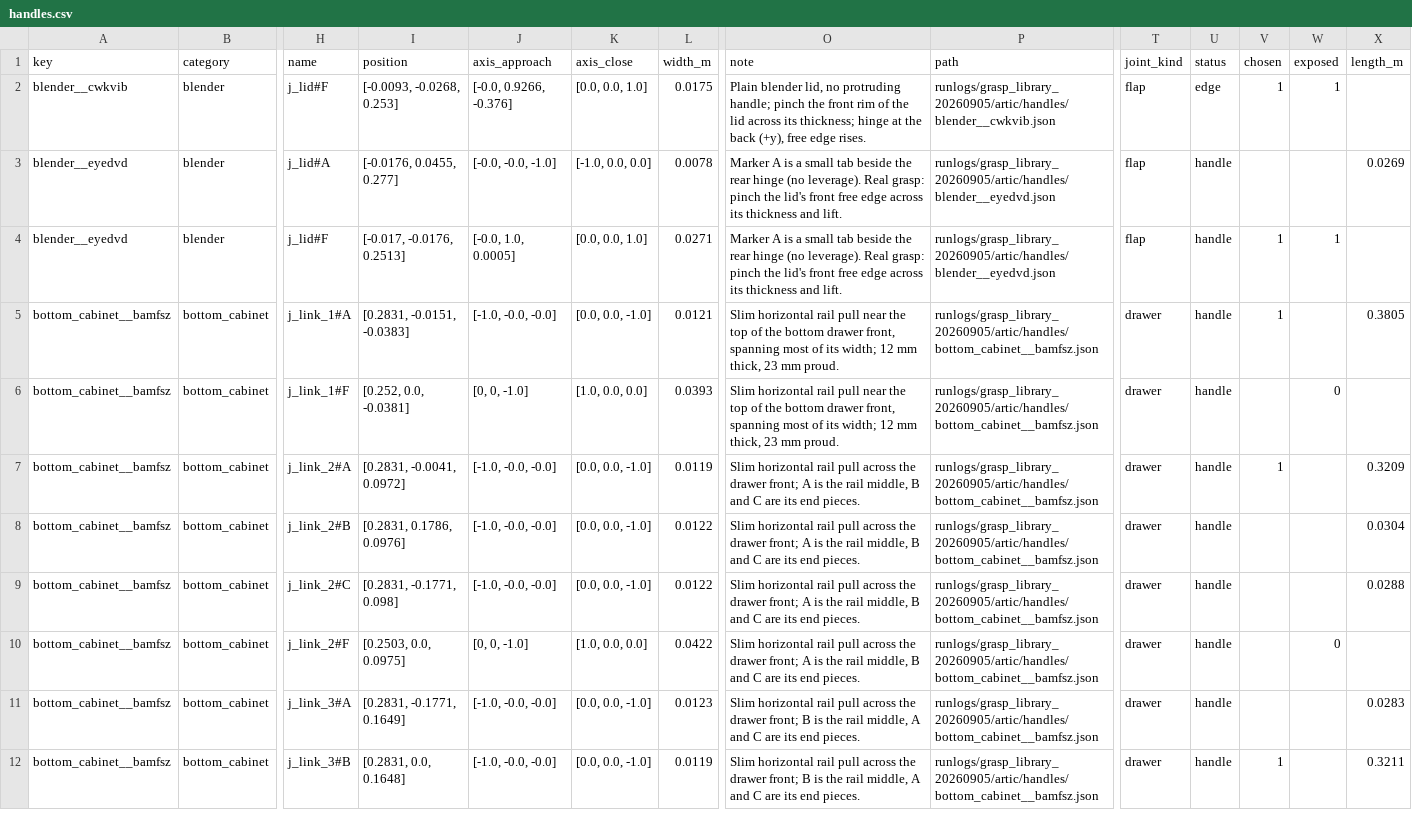
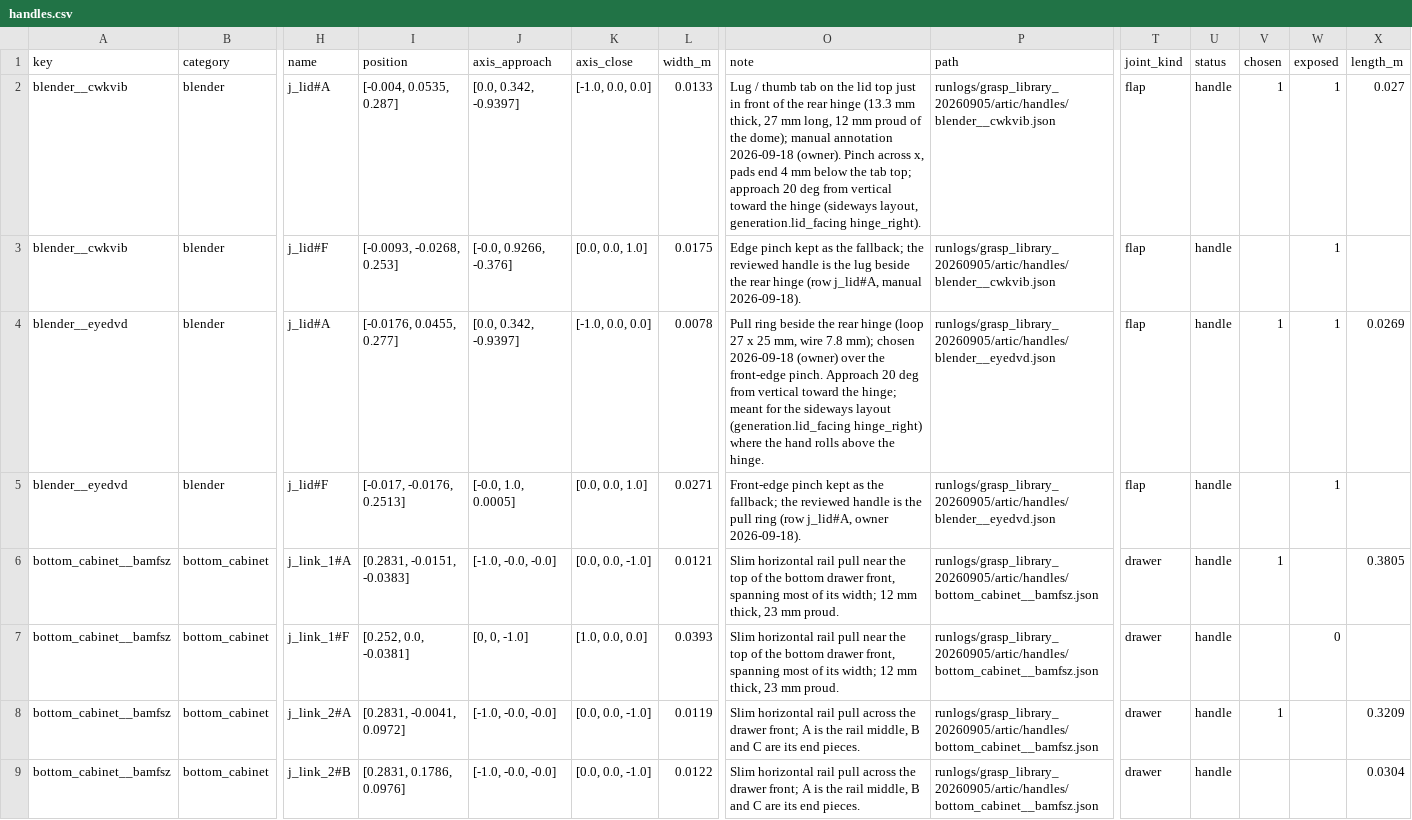
Before and after one commit to kmy17518/iSpatialGym, a CSV file: ispatialgym/assets/icl/require/handles.csv, drawn as a sheet; only a part is shown, gaps mark what is left out; the shorter side is filled out with more unchanged rows; addresses are those after the commit; rows hold the shown columns only; the diff names each change by its address in the sheet, - before the commit and + after, or states it on an @@ line.

Commit message:
artic handles: blender cwkvib / eyedvd handle A records (the lid's lug / pull ring, owner 2026-09-18) + the TEST customs of the four blender aliases
Data the small-articulation demos ran with (0919-005804 blender_eyedvd open, 0920-174043 blender cwkvib push-close):
* runlogs/grasp_library_20260905/artic/handles/blender__eyedvd.json: j_lid#A = the pull ring beside the rear hinge (loop 27 x 25 mm,
  wire 7.8 mm; the reviewer had taken it for a hinge tab), approach re-pitched 20 deg toward the hinge for the sideways layout
  (generation.lid_facing hinge_right); the front-edge pinch stays as the fallback. blender__cwkvib.json: manual bar record for the
  lug beside the rear hinge (13.3 mm thick, 27 mm long, 12 mm proud; artic_handles found no protrusion, the F edge pinch failed the
  library grasp test grasp_no_ag). manual_handles.json / icl/require/handles.csv rows follow.
* isg_customs.json: the blender open / close aliases (cwkvib, eyedvd) carry the 2026-09-18/19 first-demo TEST settings
  (lid_facing hinge_right, focus_at_handle, stage2_push + stage2_max_follow_k 0.75, brake ladder joint_friction, open_fraction_range
  [0.6, 0.8], pinch_width_range from 5 mm, witness residuals 15 mm; close: close_push, close_init_fraction 0.9, arm right,
  overshoot 0.08 rad). The customs file is re-serialized with indent=1 (as ground_isg writes it).

```diff
--- a/ispatialgym/assets/icl/require/handles.csv
+++ b/ispatialgym/assets/icl/require/handles.csv
+row 2: blender__cwkvib | blender | j_lid#A | [-0.004, 0.0535, 0.287] | [0.0, 0.342, -0.9397] | [-1.0, 0.0, 0.0] | 0.0133 | Lug / thumb tab on the lid top just in front of the rear hinge (13.3 mm thick, 27 mm long, 12 mm proud of the dome); manual annotation 2026-09-18 (owner). Pinch across x, pads end 4 mm below the tab top; approach 20 deg from vertical toward the hinge (sideways layout, generation.lid_facing hinge_right). | runlogs/grasp_library_20260905/artic/handles/blender__cwkvib.json | flap | handle | 1 | 1 | 0.027
-O3 (note): Plain blender lid, no protruding handle; pinch the front rim of the lid across its thickness; hinge at the back (+y), free edge rises.
+O3 (note): Edge pinch kept as the fallback; the reviewed handle is the lug beside the rear hinge (row j_lid#A, manual 2026-09-18).
-U3 (status): edge
+U3 (status): handle
-V3 (chosen): 1
+V3 (chosen): (empty)
-J4 (axis_approach): [-0.0, -0.0, -1.0]
+J4 (axis_approach): [0.0, 0.342, -0.9397]
-O4 (note): Marker A is a small tab beside the rear hinge (no leverage). Real grasp: pinch the lid's front free edge across its thickness and lift.
+O4 (note): Pull ring beside the rear hinge (loop 27 x 25 mm, wire 7.8 mm); chosen 2026-09-18 (owner) over the front-edge pinch. Approach 20 deg from vertical toward the hinge; meant for the sideways layout (generation.lid_facing hinge_right) where the hand rolls above the hinge.
-V4 (chosen): (empty)
+V4 (chosen): 1
-W4 (exposed): (empty)
+W4 (exposed): 1
-O5 (note): Marker A is a small tab beside the rear hinge (no leverage). Real grasp: pinch the lid's front free edge across its thickness and lift.
+O5 (note): Front-edge pinch kept as the fallback; the reviewed handle is the pull ring (row j_lid#A, owner 2026-09-18).
-V5 (chosen): 1
+V5 (chosen): (empty)
```
Also changed, not shown: 4 other files.
